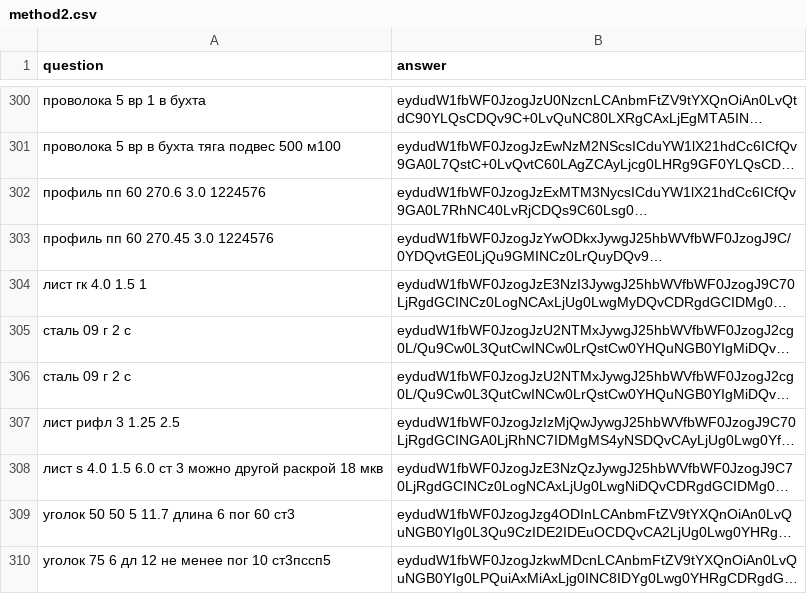
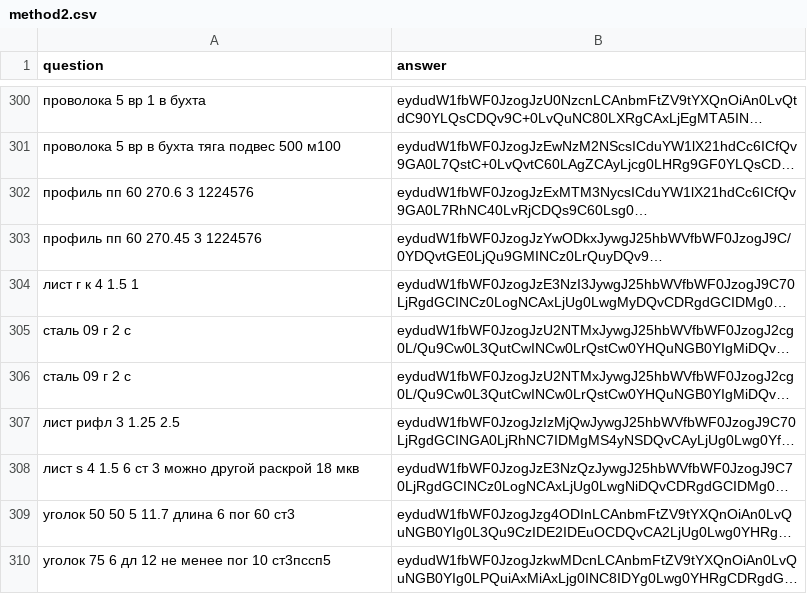
Before and after one commit to Leonn-Leon/Order_recognition, a CSV file: order_recognition/data/method2.csv, drawn as a sheet; only a part is shown, gaps mark what is left out; long unchanged cells end in …; the diff covers the shown part only; the diff names each change by its address in the sheet, - before the commit and + after, or states it on an @@ line.

```diff
--- a/order_recognition/data/method2.csv
+++ b/order_recognition/data/method2.csv
-A302 (question): профиль пп 60 270.6 3.0 1224576
+A302 (question): профиль пп 60 270.6 3 1224576
-A303 (question): профиль пп 60 270.45 3.0 1224576
+A303 (question): профиль пп 60 270.45 3 1224576
-A304 (question): лист гк 4.0 1.5 1
+A304 (question): лист г к 4 1.5 1
-A308 (question): лист s 4.0 1.5 6.0 ст 3…
+A308 (question): лист s 4 1.5 6 ст 3…
```
Also changed, not shown: 81 edited cells elsewhere in this file, 8 other files.
